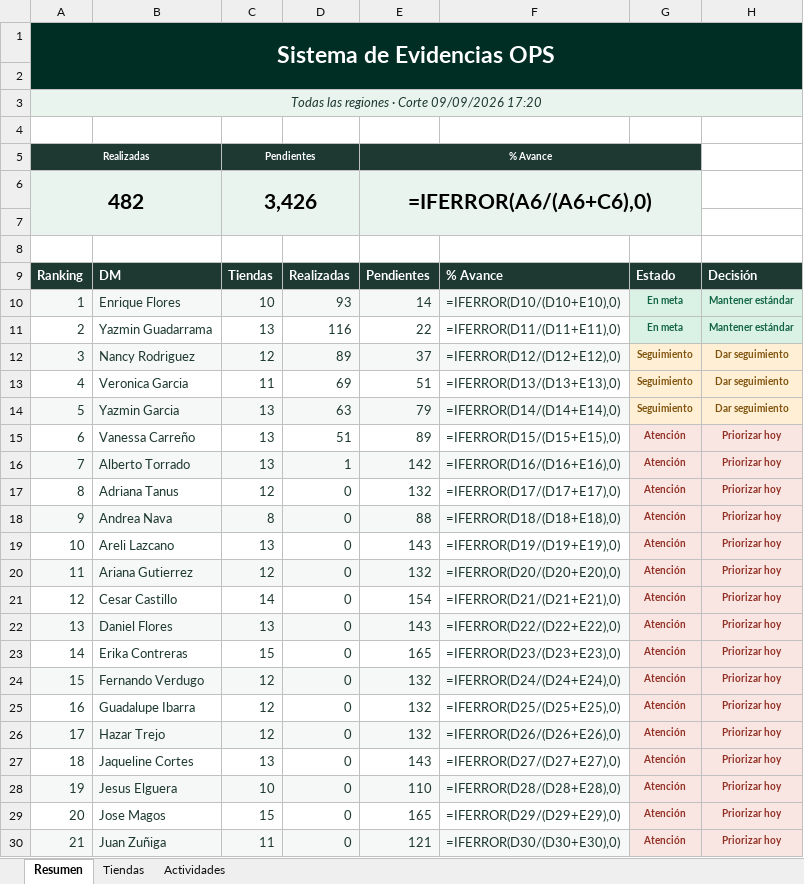
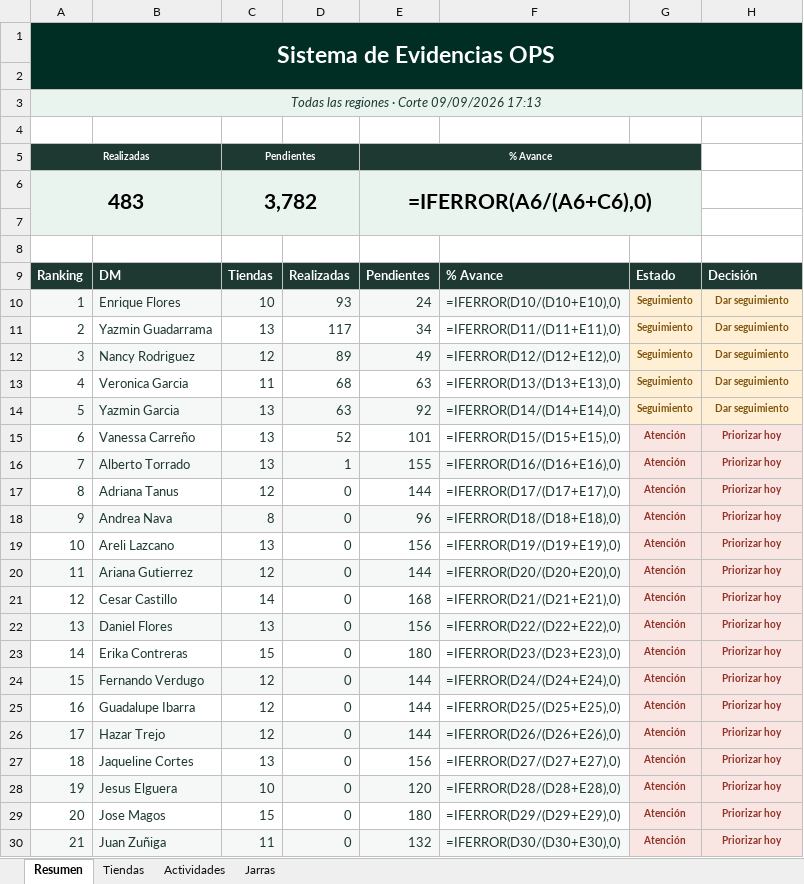
Before and after one commit to sbx-mex/Sistemas_Evidencias_Ops, an Excel workbook: exports/Resumen_Evidencias_OPS.xlsx, sheet Resumen, drawn as a sheet; only a part is shown; values as stored, in another font and other column widths than the file's, no borders; formulas without a stored value are shown as written; conditional formats not drawn; removed rows and columns are numbered as before the commit, all else as after; the diff covers the shown part only; the diff names each change by its address in the sheet, - before the commit and + after, or states it on an @@ line.

```diff
--- a/exports/Resumen_Evidencias_OPS.xlsx (sheet Resumen)
+++ b/exports/Resumen_Evidencias_OPS.xlsx (sheet Resumen)
+sheet tab: Jarras
-A3: Todas las regiones · Corte 09/09/2026 17:20
+A3: Todas las regiones · Corte 09/09/2026 17:13
-row 6: 482 |  | 3,426 |  | =IFERROR(A6/(A6+C6),0)
+row 6: 483 |  | 3,782 |  | =IFERROR(A6/(A6+C6),0)
-E10: 14
+E10: 24
-G10:G11: En meta
+G10:G11: Seguimiento
@@ G10:H11 fill: #DAF1E6 → #FFF0D5, text colour: #116444 → #80520C @@
-H10:H11: Mantener estándar
+H10:H11: Dar seguimiento
-D11: 116
+D11: 117
-E11: 22
+E11: 34
-E12: 37
+E12: 49
-D13: 69
+D13: 68
-E13: 51
+E13: 63
-E14: 79
+E14: 92
-D15: 51
+D15: 52
-E15: 89
+E15: 101
-E16: 142
+E16: 155
-E17: 132
+E17: 144
-E18: 88
+E18: 96
-E19: 143
+E19: 156
-E20: 132
+E20: 144
-E21: 154
+E21: 168
-E22: 143
+E22: 156
-E23: 165
+E23: 180
-E24:E26: 132
+E24:E26: 144
-E27: 143
+E27: 156
-E28: 110
+E28: 120
-E29: 165
+E29: 180
-E30: 121
+E30: 132
```
Also changed, not shown: 7 edited cells elsewhere in this sheet, sheet Tiendas, sheet Actividades, cms/Sistema de Evidencias OPS.xlsx, cms/Sistema_Evidencias_OPS_CMS.xlsx, 11 other files.
